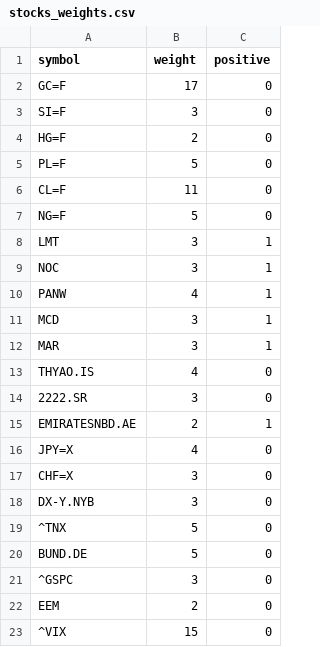
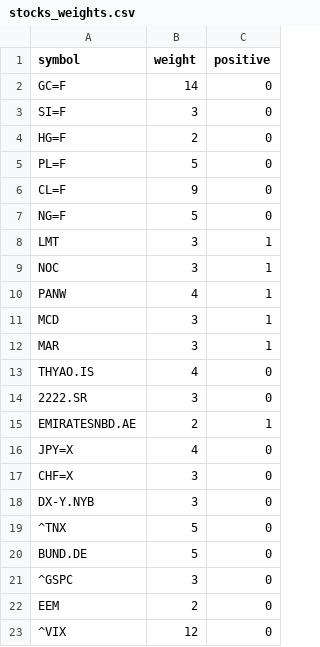
Before and after one commit to alparody/GeopoliticalTensionIndex, a CSV file: stocks_weights.csv, drawn as a sheet.

Commit message:
Update stocks_weights.csv

```diff
--- a/stocks_weights.csv
+++ b/stocks_weights.csv
@@ -1,3 +1,3 @@
 symbol,weight,positive
-GC=F,17,0
+GC=F,14,0
 SI=F,3,0
@@ -5,3 +5,3 @@ HG=F,2,0
 PL=F,5,0
-CL=F,11,0
+CL=F,9,0
 NG=F,5,0
@@ -22,2 +22,2 @@ BUND.DE,5,0
 EEM,2,0
-^VIX,15,0
+^VIX,12,0
```
